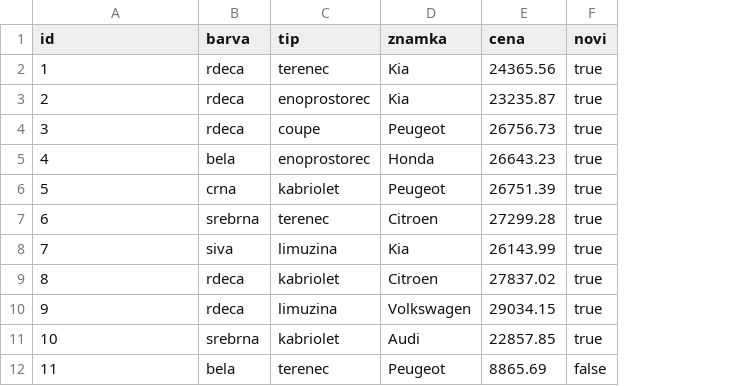
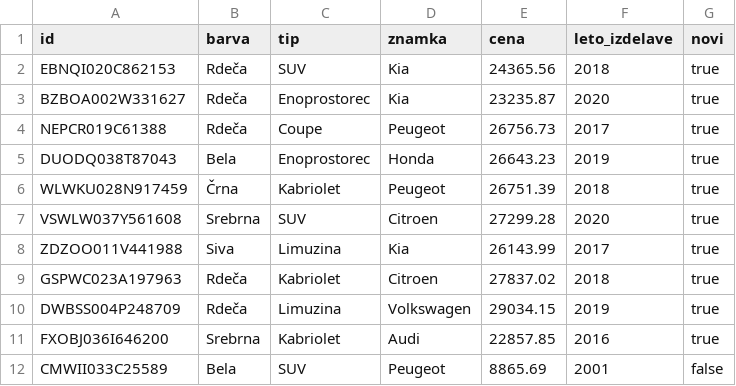
Before and after one commit to larajagodnik/Avtohisa, a CSV file: podatki/avto.csv, drawn as a sheet; only a part is shown; the diff covers the shown part only; the diff names each change by its address in the sheet, - before the commit and + after, or states it on an @@ line.

```diff
--- a/podatki/avto.csv
+++ b/podatki/avto.csv
+column F (leto_izdelave), rows 2-12: 2018 | 2020 | 2017 | 2019 | 2018 | 2020 | 2017 | 2018 | 2019 | 2016 | 2001
-A2 (id): 1
+A2 (id): EBNQI020C862153
-B2:B4 (barva): rdeca
+B2:B4 (barva): Rdeča
-C2 (tip): terenec
+C2 (tip): SUV
-A3 (id): 2
+A3 (id): BZBOA002W331627
-C3 (tip): enoprostorec
+C3 (tip): Enoprostorec
-A4 (id): 3
+A4 (id): NEPCR019C61388
-C4 (tip): coupe
+C4 (tip): Coupe
-A5 (id): 4
+A5 (id): DUODQ038T87043
-B5 (barva): bela
+B5 (barva): Bela
-C5 (tip): enoprostorec
+C5 (tip): Enoprostorec
-A6 (id): 5
+A6 (id): WLWKU028N917459
-B6 (barva): crna
+B6 (barva): Črna
-C6 (tip): kabriolet
+C6 (tip): Kabriolet
-A7 (id): 6
+A7 (id): VSWLW037Y561608
-B7 (barva): srebrna
+B7 (barva): Srebrna
-C7 (tip): terenec
+C7 (tip): SUV
-A8 (id): 7
+A8 (id): ZDZOO011V441988
-B8 (barva): siva
+B8 (barva): Siva
-C8 (tip): limuzina
+C8 (tip): Limuzina
-A9 (id): 8
+A9 (id): GSPWC023A197963
-B9:B10 (barva): rdeca
+B9:B10 (barva): Rdeča
-C9 (tip): kabriolet
+C9 (tip): Kabriolet
-A10 (id): 9
+A10 (id): DWBSS004P248709
-C10 (tip): limuzina
+C10 (tip): Limuzina
-A11 (id): 10
+A11 (id): FXOBJ036I646200
-B11 (barva): srebrna
+B11 (barva): Srebrna
-C11 (tip): kabriolet
+C11 (tip): Kabriolet
-A12 (id): 11
+A12 (id): CMWII033C25589
-B12 (barva): bela
+B12 (barva): Bela
-C12 (tip): terenec
+C12 (tip): SUV
```
Also changed, not shown: 21 edited cells elsewhere in this file, podatki/rabljeni.csv, 7 other files.
